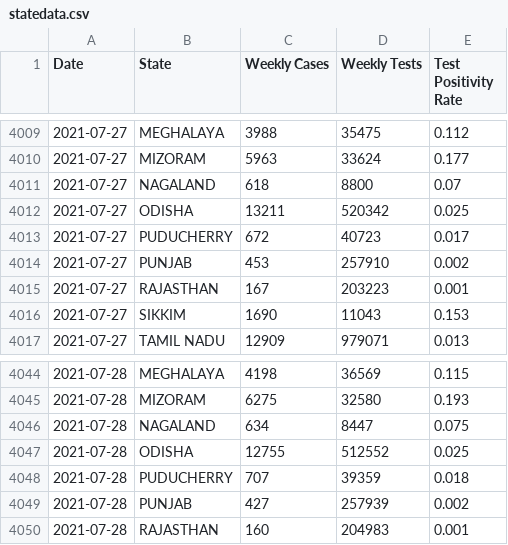
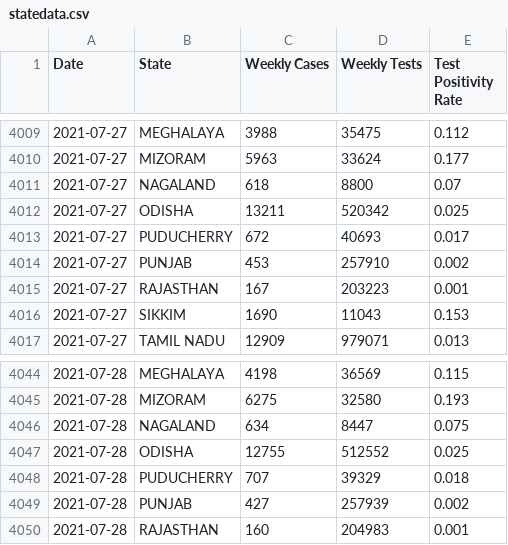
Before and after one commit to aatishb/indiatestpositivitydata, a CSV file: statedata.csv, drawn as a sheet; only a part is shown, gaps mark what is left out; the diff covers the shown part only.

```diff
--- a/statedata.csv
+++ b/statedata.csv
@@ -4012,3 +4012,3 @@ Date,State,Weekly Cases,Weekly Tests,Test Positivity Rate
 2021-07-27,ODISHA,13211,520342,0.025
-2021-07-27,PUDUCHERRY,672,40723,0.017
+2021-07-27,PUDUCHERRY,672,40693,0.017
 2021-07-27,PUNJAB,453,257910,0.002
@@ -4047,3 +4047,3 @@ Date,State,Weekly Cases,Weekly Tests,Test Positivity Rate
 2021-07-28,ODISHA,12755,512552,0.025
-2021-07-28,PUDUCHERRY,707,39359,0.018
+2021-07-28,PUDUCHERRY,707,39329,0.018
 2021-07-28,PUNJAB,427,257939,0.002
```
Also changed, not shown: 5 edited cells elsewhere in this file.
